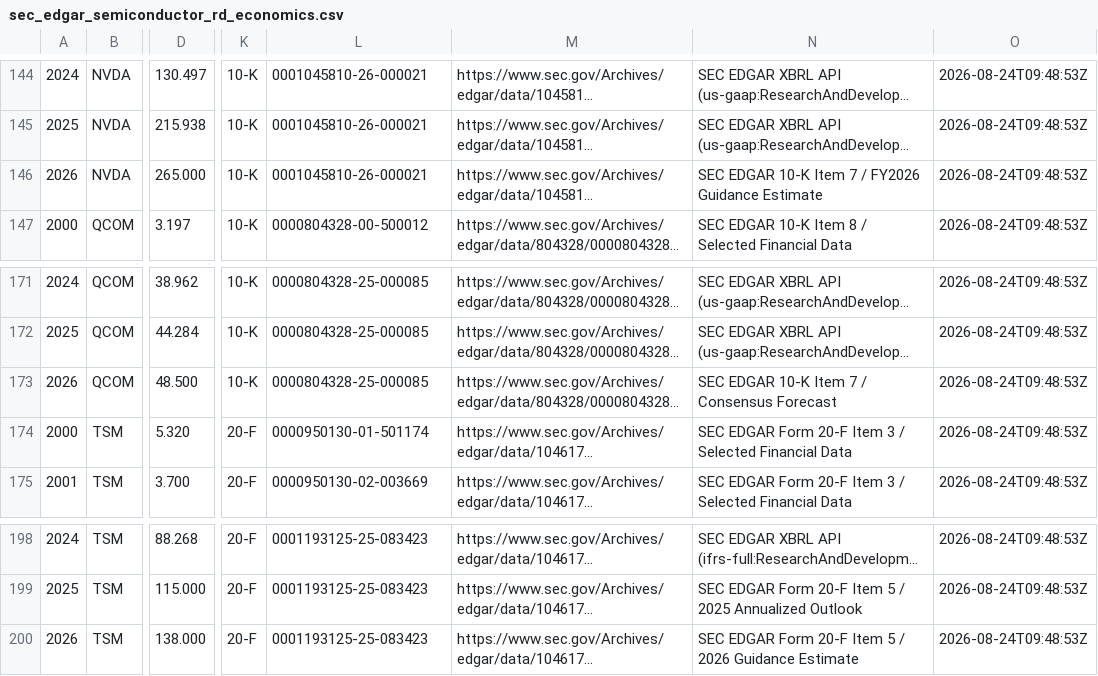
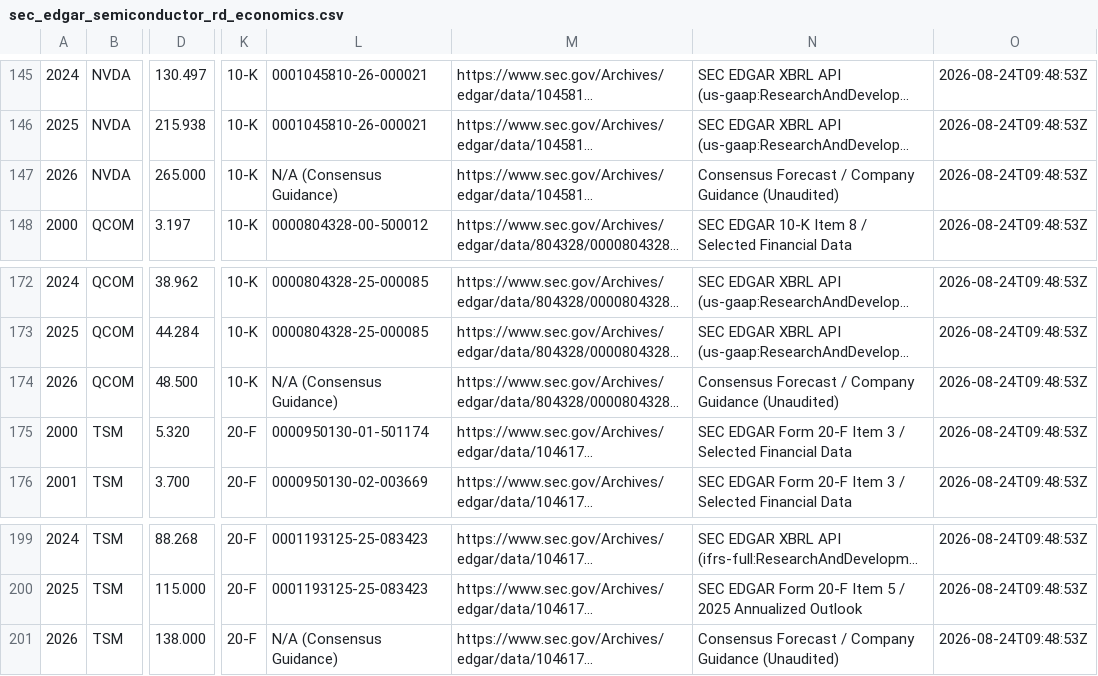
Before and after one commit to harvard-edge/arch2, a CSV file: data/datasets/sec_edgar_semiconductor_rd_economics.csv, drawn as a sheet; only a part is shown, gaps mark what is left out; long unchanged cells end in …; addresses are those after the commit; the diff covers the shown part only; the diff names each change by its address in the sheet, - before the commit and + after, or states it on an @@ line.

```diff
--- a/data/datasets/sec_edgar_semiconductor_rd_economics.csv
+++ b/data/datasets/sec_edgar_semiconductor_rd_economics.csv
-L147: 0001045810-26-000021
+L147: N/A (Consensus Guidance)
-N147: SEC EDGAR 10-K Item 7 / FY2026 Guidance Estimate
+N147: Consensus Forecast / Company Guidance (Unaudited)
-L174: 0000804328-25-000085
+L174: N/A (Consensus Guidance)
-N174: SEC EDGAR 10-K Item 7 / Consensus Forecast
+N174: Consensus Forecast / Company Guidance (Unaudited)
-L201: 0001193125-25-083423
+L201: N/A (Consensus Guidance)
-N201: SEC EDGAR Form 20-F Item 5 / 2026 Guidance Estimate
+N201: Consensus Forecast / Company Guidance (Unaudited)
```
Also changed, not shown: 2 added rows, 1 removed row, 12 edited cells and row numbers in column A elsewhere in this file, data/studies/07-foundry-cost-and-rd-wall/sec_edgar_semiconductor_rd_economics.csv, data/studies/08-testbench-vacuity-and-judge-bias/testbench_vacuity_and_judge_calibration.csv, 27 other files.
